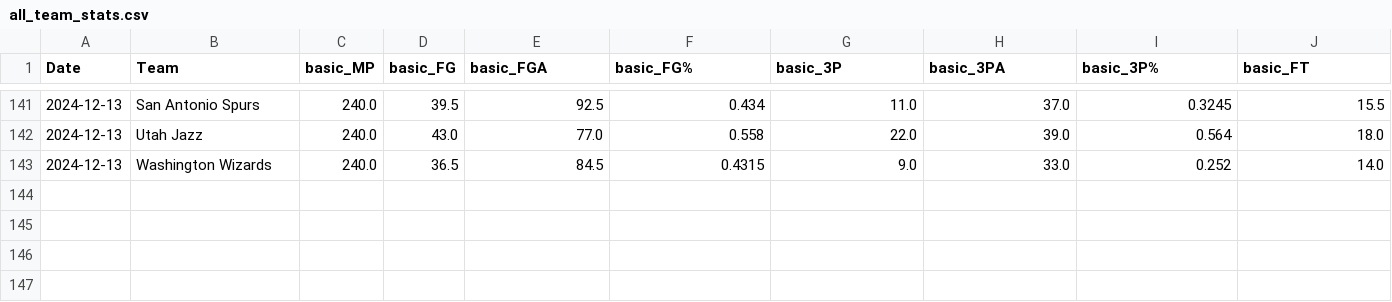
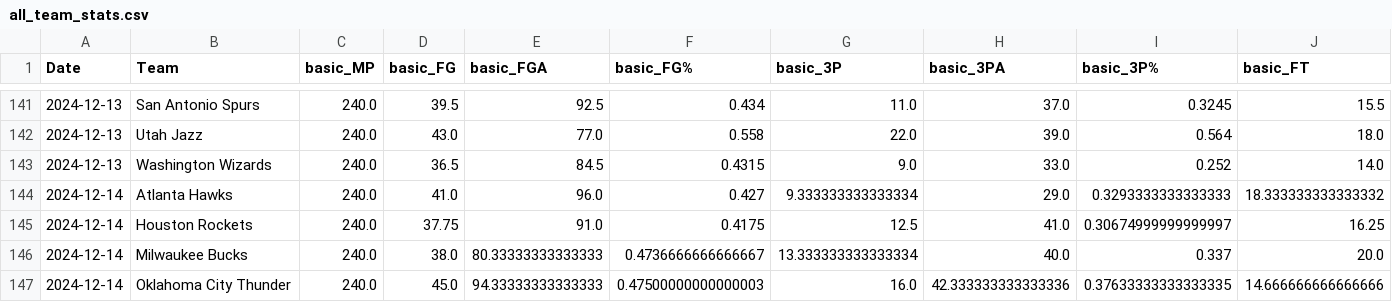
Before and after one commit to wmjs/nba-predictor, a CSV file: nba_data/all_team_stats.csv, drawn as a sheet; only a part is shown, gaps mark what is left out; rows hold the shown columns only; the diff names each change by its address in the sheet, - before the commit and + after, or states it on an @@ line.

```diff
--- a/nba_data/all_team_stats.csv
+++ b/nba_data/all_team_stats.csv
+row 144: 2024-12-14 | Atlanta Hawks | 240.0 | 41.0 | 96.0 | 0.427 | 9.333333333333334 | 29.0 | 0.3293333333333333 | 18.333333333333332
+row 145: 2024-12-14 | Houston Rockets | 240.0 | 37.75 | 91.0 | 0.4175 | 12.5 | 41.0 | 0.30674999999999997 | 16.25
+row 146: 2024-12-14 | Milwaukee Bucks | 240.0 | 38.0 | 80.33333333333333 | 0.4736666666666667 | 13.333333333333334 | 40.0 | 0.337 | 20.0
+row 147: 2024-12-14 | Oklahoma City Thunder | 240.0 | 45.0 | 94.33333333333333 | 0.47500000000000003 | 16.0 | 42.333333333333336 | 0.37633333333333335 | 14.666666666666666
```
Also changed, not shown: nba_data/away_games_stats.csv, nba_data/combined_schedule_and_game_stats.csv, 5 other files.
